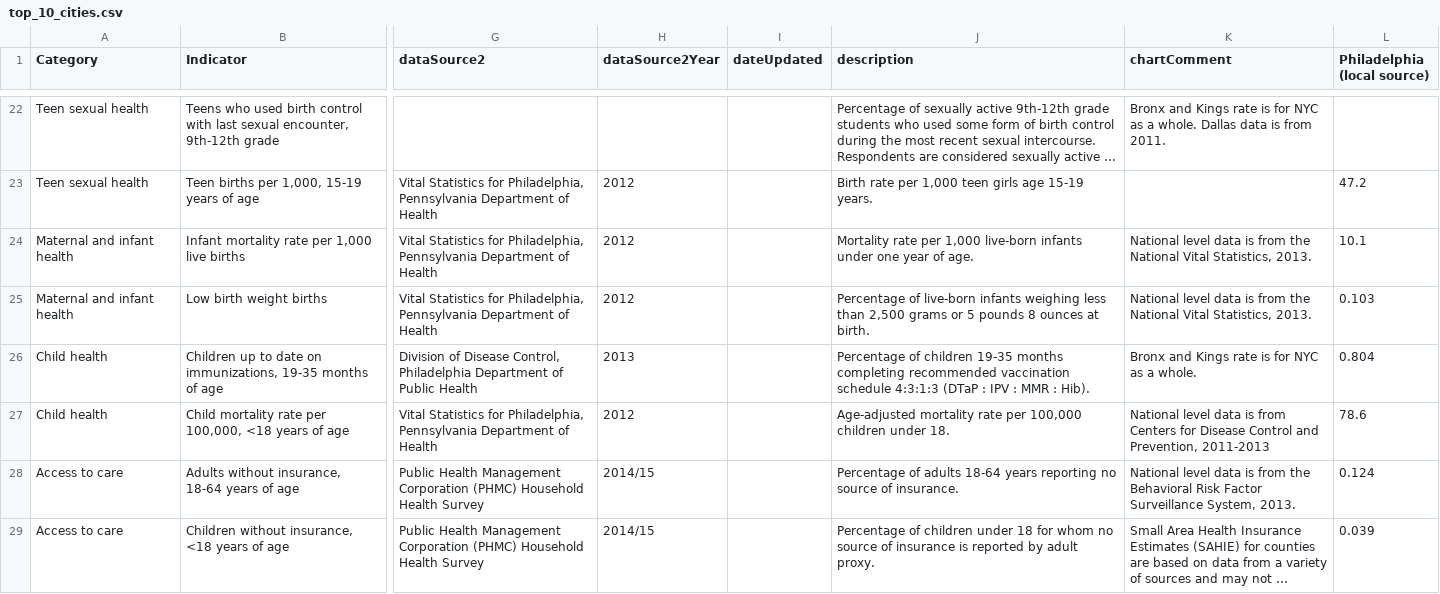
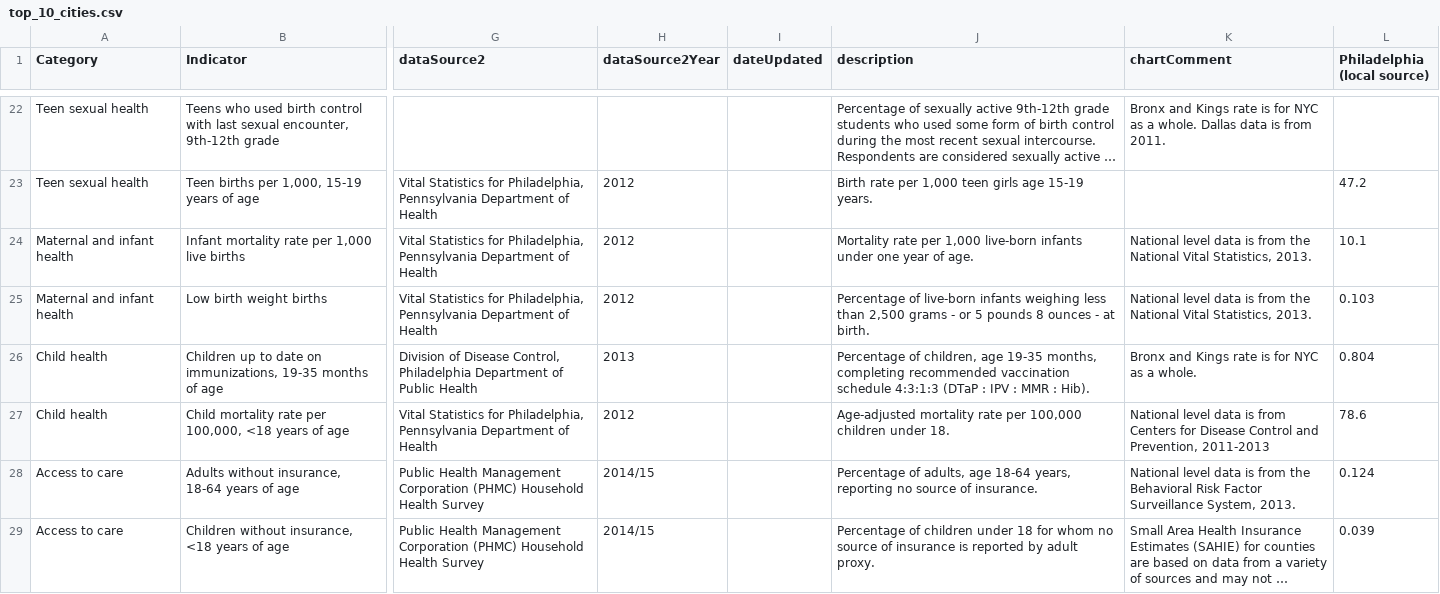
Before and after one commit to timwis/sheetstat, a CSV file: _data/top_10_cities.csv, drawn as a sheet; only a part is shown, gaps mark what is left out; long unchanged cells end in …; the diff covers the shown part only; the diff names each change by its address in the sheet, - before the commit and + after, or states it on an @@ line.

Commit message:
fixing typos

```diff
--- a/_data/top_10_cities.csv
+++ b/_data/top_10_cities.csv
-J25 (description): …2,500 grams or 5 pounds 8 ounces at birth.
+J25 (description): …2,500 grams - or 5 pounds 8 ounces - at birth.
-J26 (description): Percentage of children 19-35 months completing recommended…
+J26 (description): Percentage of children, age 19-35 months, completing recommended…
-J28 (description): Percentage of adults 18-64 years reporting no…
+J28 (description): Percentage of adults, age 18-64 years, reporting no…
```
Also changed, not shown: 7 edited cells elsewhere in this file.
